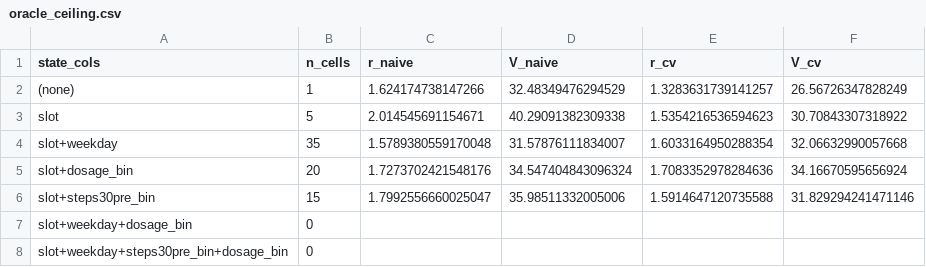
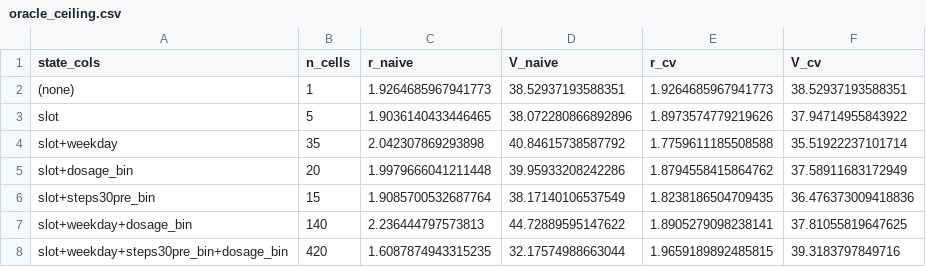
Before and after one commit to brzsrc/LLM-Augmented-Data-Generation, a CSV file: monologue/src/outputs/run8-0-tail/audit/oracle_ceiling.csv, drawn as a sheet.

Commit message:
fix_0_tail_prob -- CoT run8 - before change prompt structure

```diff
--- a/monologue/src/outputs/run8-0-tail/audit/oracle_ceiling.csv
+++ b/monologue/src/outputs/run8-0-tail/audit/oracle_ceiling.csv
@@ -1,8 +1,8 @@
 state_cols,n_cells,r_naive,V_naive,r_cv,V_cv
-(none),1,1.624174738147266,32.48349476294529,1.3283631739141257,26.56726347828249
-slot,5,2.014545691154671,40.29091382309338,1.5354216536594623,30.70843307318922
-slot+weekday,35,1.5789380559170048,31.57876111834007,1.6033164950288354,32.06632990057668
-slot+dosage_bin,20,1.7273702421548176,34.547404843096324,1.7083352978284636,34.16670595656924
-slot+steps30pre_bin,15,1.7992556660025047,35.98511332005006,1.5914647120735588,31.829294241471146
-slot+weekday+dosage_bin,0,,,,
-slot+weekday+steps30pre_bin+dosage_bin,0,,,,
+(none),1,1.9264685967941773,38.52937193588351,1.9264685967941773,38.52937193588351
+slot,5,1.9036140433446465,38.072280866892896,1.8973574779219626,37.94714955843922
+slot+weekday,35,2.042307869293898,40.84615738587792,1.7759611185508588,35.51922237101714
+slot+dosage_bin,20,1.9979666041211448,39.95933208242286,1.8794558415864762,37.58911683172949
+slot+steps30pre_bin,15,1.9085700532687764,38.17140106537549,1.8238186504709435,36.476373009418836
+slot+weekday+dosage_bin,140,2.236444797573813,44.72889595147622,1.8905279098238141,37.81055819647625
+slot+weekday+steps30pre_bin+dosage_bin,420,1.6087874943315235,32.17574988663044,1.9659189892485815,39.3183797849716
```
Also changed, not shown: monologue/src/outputs/run8-0-tail/audit/coverage_summary.csv, monologue/src/outputs/run8-0-tail/audit/leakage_report.csv, 37 other files.
